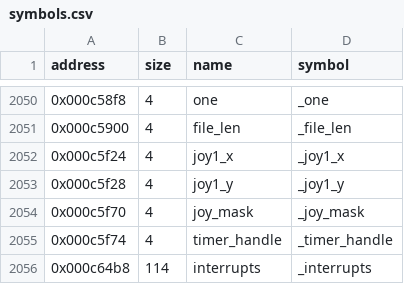
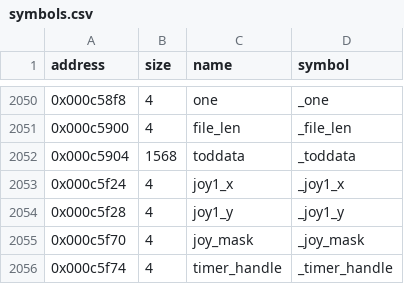
Before and after one commit to LostArtefacts/tr01, a CSV file: config/symbols.csv, drawn as a sheet; only a part is shown, gaps mark what is left out; the shorter side is filled out with more unchanged rows; the diff names each change by its address in the sheet, - before the commit and + after, or states it on an @@ line.

Commit message:
Decompile FadeToPal (0x45ba8)
The fade state is SHELL.H's volatile TODSTUFF toddata, whose layout
matches the original; FadeTick changes it from the timer interrupt, so
the stores only schedule that way. FadeToPal's count becomes unsigned,
as dwCount is in TR1's SHELL.H: it is divided unsigned.

FadeToPal, TODSTUFF and toddata are from TR1's PC/SHELL.H.

```diff
--- a/config/symbols.csv
+++ b/config/symbols.csv
+row 2052: 0x000c5904 | 1568 | toddata | _toddata
```
Also changed, not shown: 3 other files.
